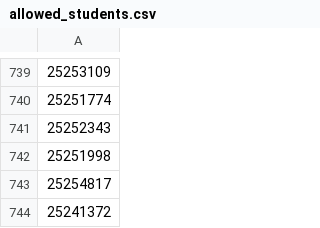
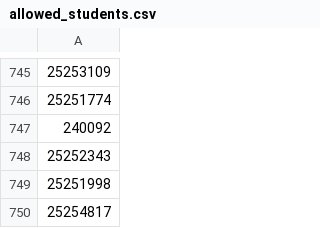
Before and after one commit to soyersirexec/office-hours-app, a CSV file: allowed_students.csv, drawn as a sheet; only a part is shown, gaps mark what is left out; the shorter side is filled out with more unchanged rows; the diff covers the shown part only; the diff names each change by its address in the sheet, - before the commit and + after, or states it on an @@ line.

```diff
--- a/allowed_students.csv
+++ b/allowed_students.csv
+row 747: 240092
```
Also changed, not shown: 6 added rows elsewhere in this file.
